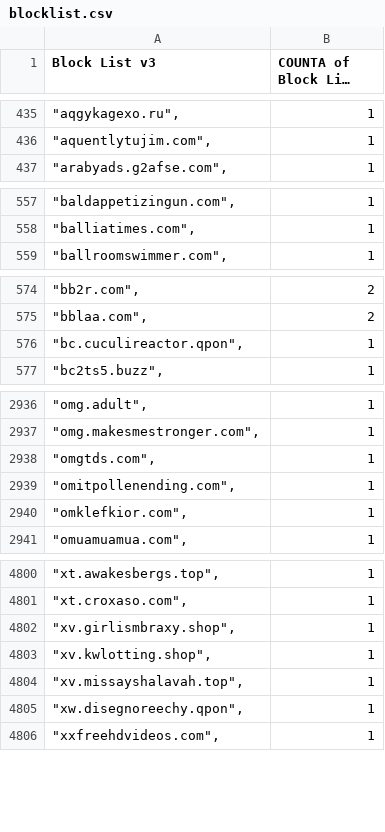
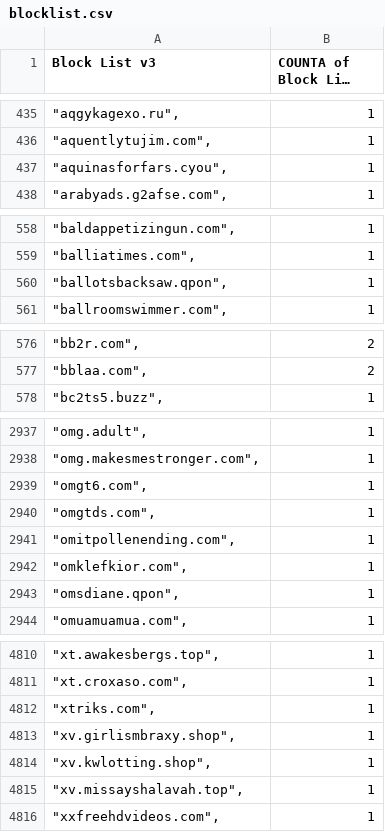
Before and after one commit to meganerasam/blocklist, a CSV file: blocklist.csv, drawn as a sheet; only a part is shown, gaps mark what is left out; long unchanged cells end in …; removed rows and columns are numbered as before the commit, all else as after; the diff covers the shown part only; the diff names each change by its address in the sheet, - before the commit and + after, or states it on an @@ line.

```diff
--- a/blocklist.csv
+++ b/blocklist.csv
+row 437: "aquinasforfars.cyou", | 1
+row 560: "ballotsbacksaw.qpon", | 1
-row 576: "bc.cuculireactor.qpon", | 1
+row 2939: "omgt6.com", | 1
+row 2943: "omsdiane.qpon", | 1
+row 4812: "xtriks.com", | 1
-row 4805: "xw.disegnoreechy.qpon", | 1
```
Also changed, not shown: 17 added rows, 10 removed rows and 1 edited cell elsewhere in this file.
